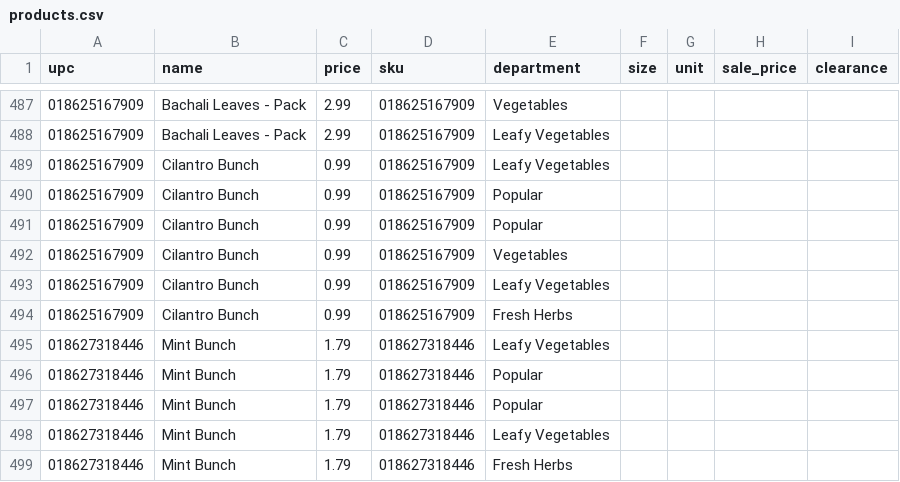
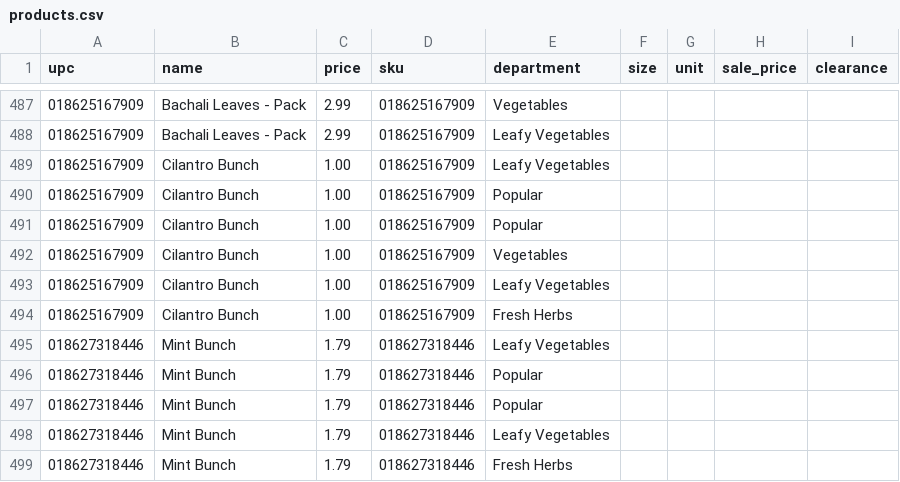
Before and after one commit to spicetownbackend/spicetown-labels, a CSV file: data/products.csv, drawn as a sheet; only a part is shown, gaps mark what is left out.

```diff
--- a/data/products.csv
+++ b/data/products.csv
@@ -488,8 +488,8 @@ upc,name,price,sku,department,size,unit,sale_price,clearance
 018625167909,Bachali Leaves - Pack,2.99,018625167909,Leafy Vegetables,,,,
-018625167909,Cilantro Bunch,0.99,018625167909,Leafy Vegetables,,,,
-018625167909,Cilantro Bunch,0.99,018625167909,Popular,,,,
-018625167909,Cilantro Bunch,0.99,018625167909,Popular,,,,
-018625167909,Cilantro Bunch,0.99,018625167909,Vegetables,,,,
-018625167909,Cilantro Bunch,0.99,018625167909,Leafy Vegetables,,,,
-018625167909,Cilantro Bunch,0.99,018625167909,Fresh Herbs,,,,
+018625167909,Cilantro Bunch,1.00,018625167909,Leafy Vegetables,,,,
+018625167909,Cilantro Bunch,1.00,018625167909,Popular,,,,
+018625167909,Cilantro Bunch,1.00,018625167909,Popular,,,,
+018625167909,Cilantro Bunch,1.00,018625167909,Vegetables,,,,
+018625167909,Cilantro Bunch,1.00,018625167909,Leafy Vegetables,,,,
+018625167909,Cilantro Bunch,1.00,018625167909,Fresh Herbs,,,,
 018627318446,Mint Bunch,1.79,018627318446,Leafy Vegetables,,,,
```
Also changed, not shown: 1 other file.
